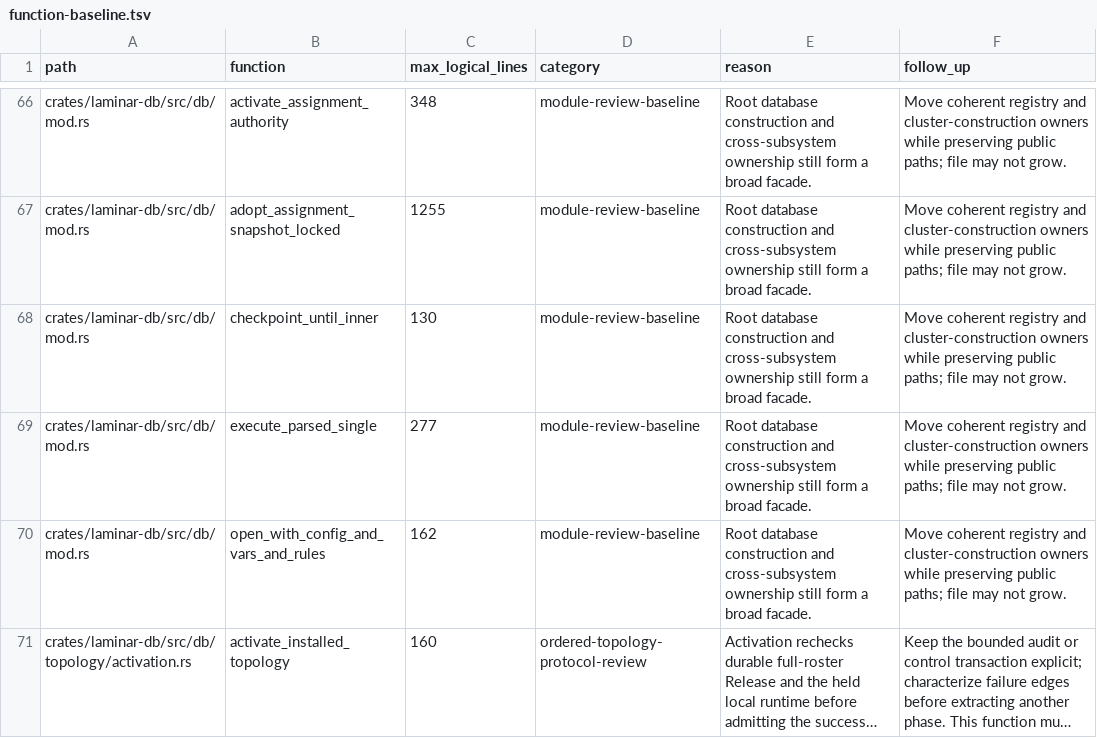
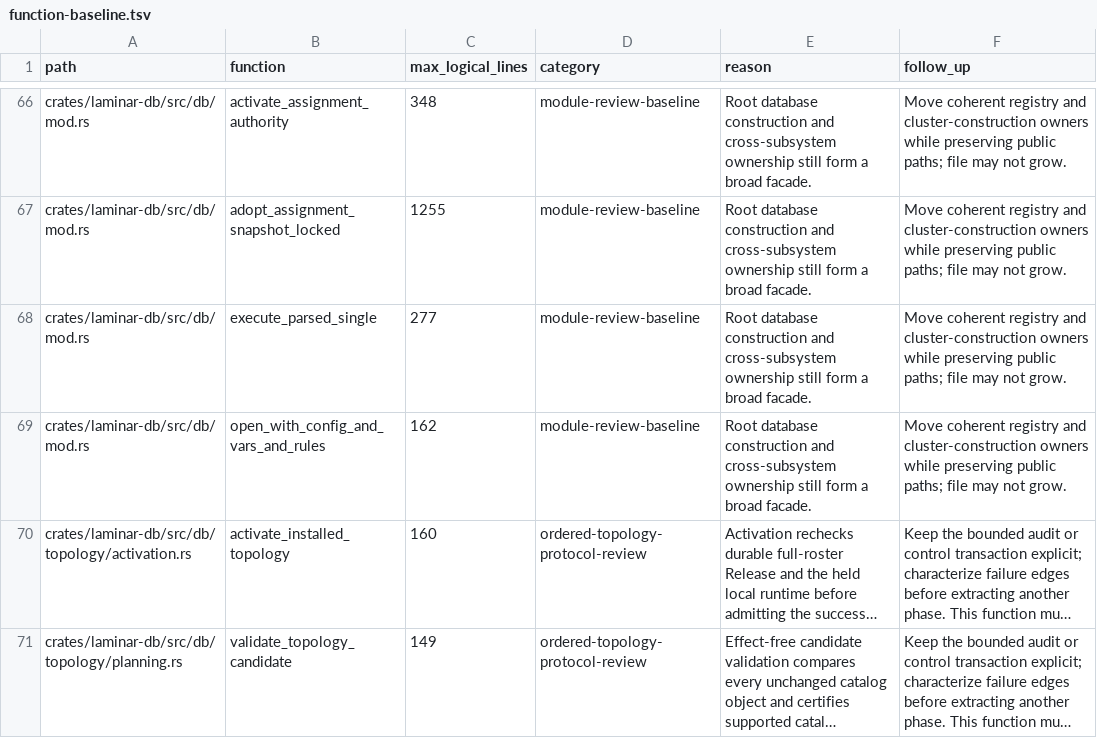
Before and after one commit to laminardb/laminardb, a TSV file: tools/readability-check/function-baseline.tsv, drawn as a sheet; only a part is shown, gaps mark what is left out; the shorter side is filled out with more unchanged rows; long unchanged cells end in ….

Commit message:
feat(db): let waiting recent reads bring the next periodic checkpoint forward
StreamCheckpointConfig::recent_read_interval_ms (opt-in, shorter than the periodic interval):
a recent read about to wait for an epoch that has not committed sets one sticky demand flag,
and the coordinator treats it as one more reason the next periodic checkpoint is due once that
interval has passed since the last checkpoint ended. The cut keeps every periodic gate (leader
only, recovery, topology hold, HANDOFF deferral, one durable tail). Reserving any attempt
clears the flag. A cluster follower forwards the first request for each epoch to the leader's
HTTP address, now resolved by one helper shared with forwarded manual checkpoints.

```diff
--- a/tools/readability-check/function-baseline.tsv
+++ b/tools/readability-check/function-baseline.tsv
@@ -67,3 +67,2 @@ crates/laminar-db/src/db/mod.rs	activate_assignment_authority	348	module-review-
 crates/laminar-db/src/db/mod.rs	adopt_assignment_snapshot_locked	1255	module-review-baseline	Root database construction and cross-subsystem ownership still form a broad facade.	Move coherent registry and cluster-construction owners while preserving public paths; file may not grow.
-crates/laminar-db/src/db/mod.rs	checkpoint_until_inner	130	module-review-baseline	Root database construction and cross-subsystem ownership still form a broad facade.	Move coherent registry and cluster-construction owners while preserving public paths; file may not grow.
 crates/laminar-db/src/db/mod.rs	execute_parsed_single	277	module-review-baseline	Root database construction and cross-subsystem ownership still form a broad facade.	Move coherent registry and cluster-construction owners while preserving public paths; file may not grow.
```
Also changed, not shown: 14 other files.
